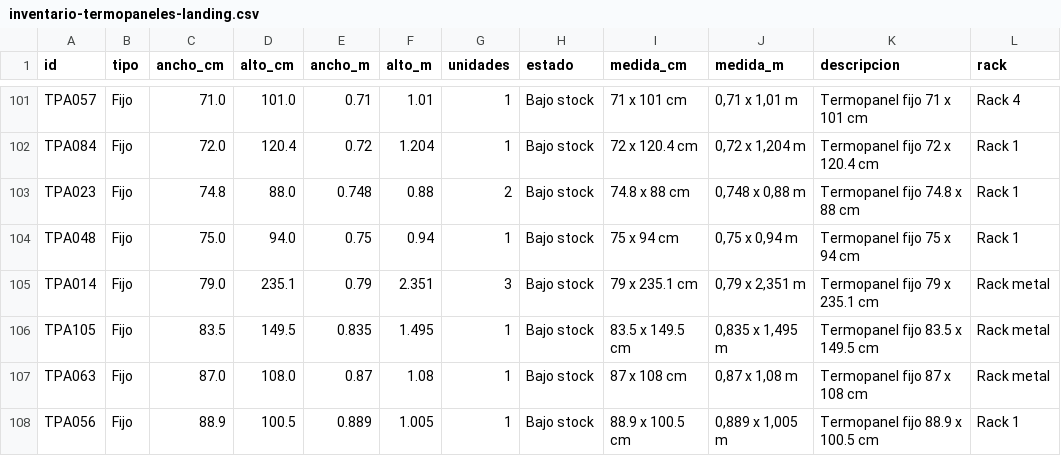
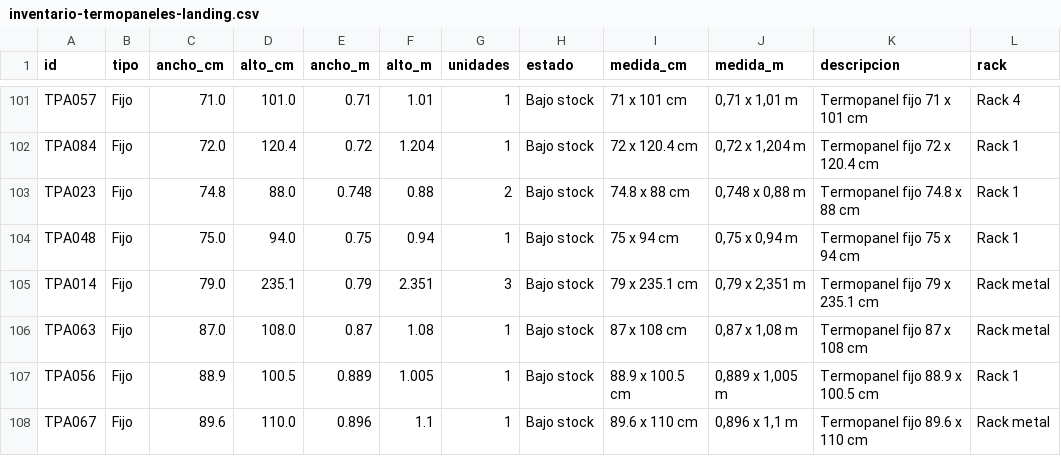
Before and after one commit to javieracarrizo2-ship-it/termopaneles-el-monte, a CSV file: inventario-termopaneles-landing.csv, drawn as a sheet; only a part is shown, gaps mark what is left out; the shorter side is filled out with more unchanged rows; the diff names each change by its address in the sheet, - before the commit and + after, or states it on an @@ line.

Commit message:
Eliminar medida 83.5 x 149.5 cm del inventario

```diff
--- a/inventario-termopaneles-landing.csv
+++ b/inventario-termopaneles-landing.csv
-row 106: TPA105 | Fijo | 83.5 | 149.5 | 0.835 | 1.495 | 1 | Bajo stock | 83.5 x 149.5 cm | 0,835 x 1,495 m | Termopanel fijo 83.5 x 149.5 cm | Rack metal
```
